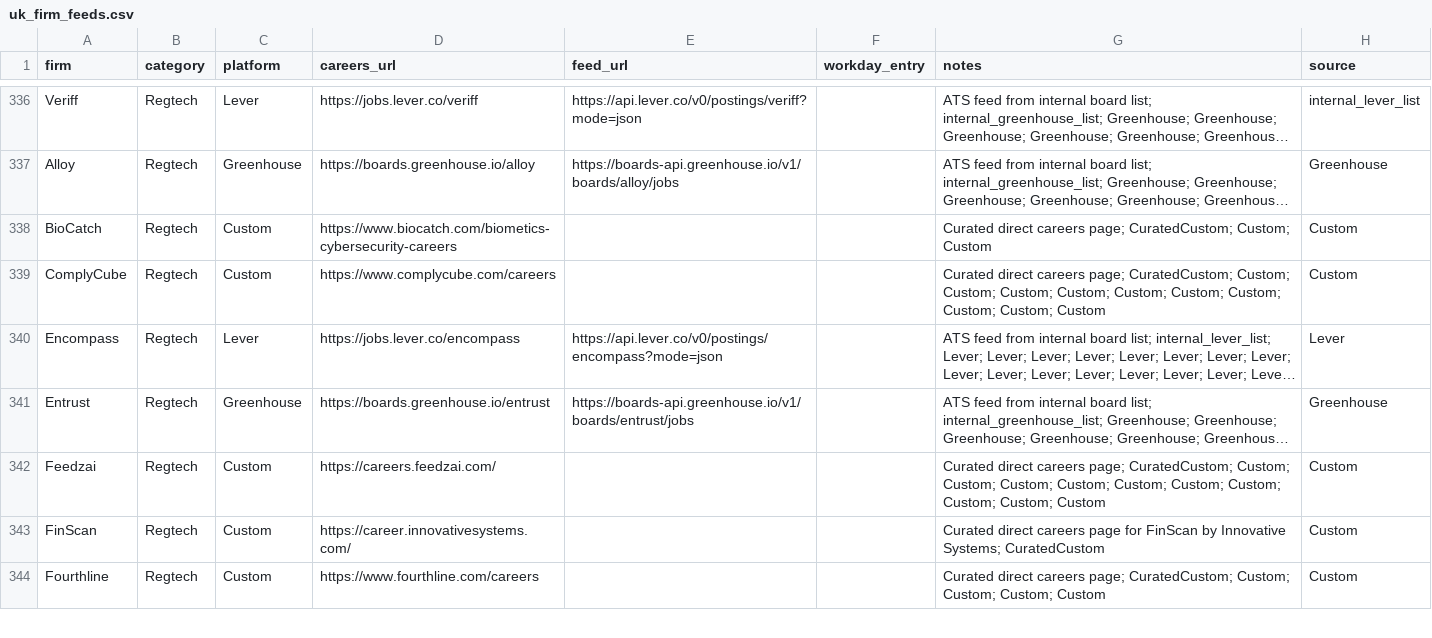
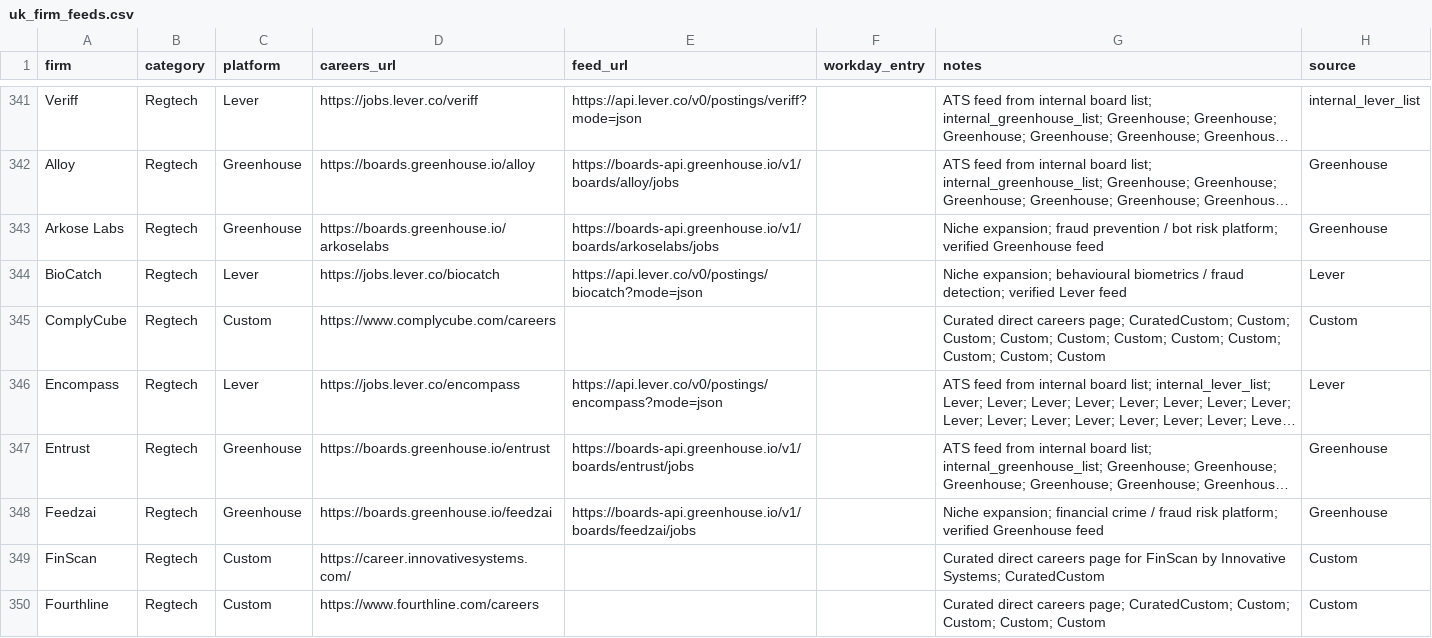
Before and after one commit to MEMAtest/job-digest-portal, a CSV file: scripts/uk_firm_feeds.csv, drawn as a sheet; only a part is shown, gaps mark what is left out; long unchanged cells end in …; addresses are those after the commit; the diff covers the shown part only; the diff names each change by its address in the sheet, - before the commit and + after, or states it on an @@ line.

Commit message:
Expand niche firm job feed coverage

```diff
--- a/scripts/uk_firm_feeds.csv
+++ b/scripts/uk_firm_feeds.csv
+row 343: Arkose Labs | Regtech | Greenhouse | https://boards.greenhouse.io/arkoselabs | https://boards-api.greenhouse.io/v1/boards/arkoselabs/jobs |  | Niche expansion; fraud prevention / bot risk platform; verified Greenhouse feed | Greenhouse
-C344 (platform): Custom
+C344 (platform): Lever
-D344 (careers_url): https://www.biocatch.com/biometics-cybersecurity-careers
+D344 (careers_url): https://jobs.lever.co/biocatch
-E344 (feed_url): (empty)
+E344 (feed_url): https://api.lever.co/v0/postings/biocatch?mode=json
-G344 (notes): Curated direct careers page; CuratedCustom; Custom; Custom
+G344 (notes): Niche expansion; behavioural biometrics / fraud detection; verified Lever feed
-H344 (source): Custom
+H344 (source): Lever
-C348 (platform): Custom
+C348 (platform): Greenhouse
-D348 (careers_url): https://careers.feedzai.com/
+D348 (careers_url): https://boards.greenhouse.io/feedzai
-E348 (feed_url): (empty)
+E348 (feed_url): https://boards-api.greenhouse.io/v1/boards/feedzai/jobs
-G348 (notes): Curated direct careers page; CuratedCustom; Custom; Custom; Custom; Custom; Custom; Custom; Custom; Custom; Custom; Custom
+G348 (notes): Niche expansion; financial crime / fraud risk platform; verified Greenhouse feed
-H348 (source): Custom
+H348 (source): Greenhouse
```
Also changed, not shown: 17 added rows, 4 removed rows and 28 edited cells elsewhere in this file, 3 other files.
